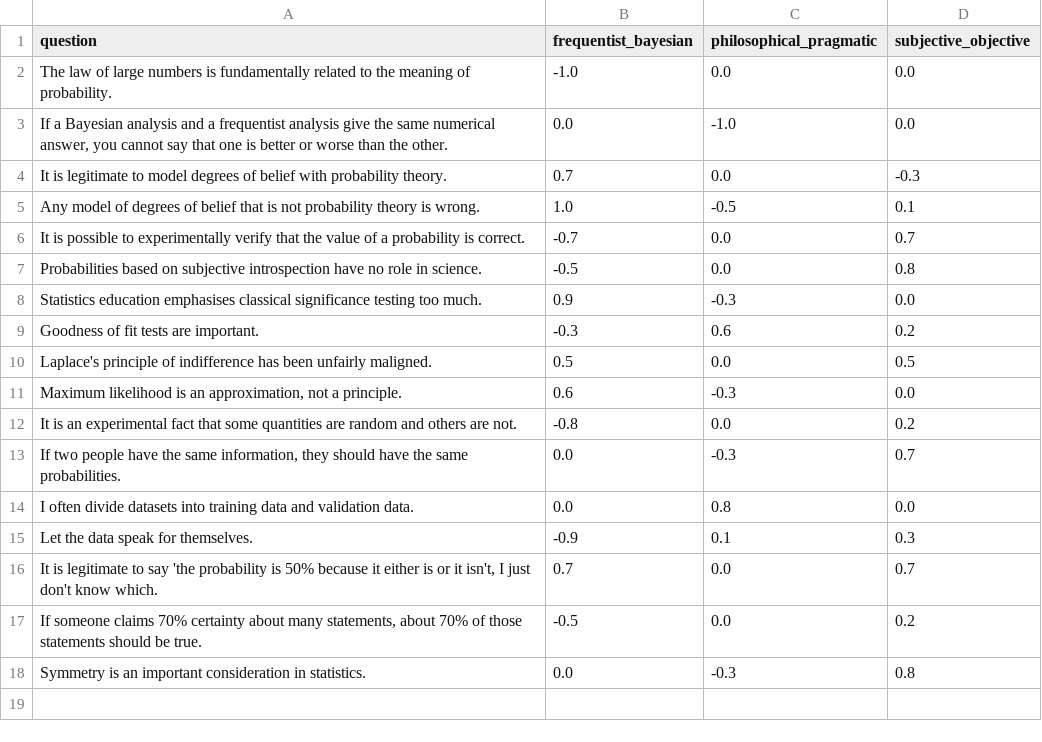
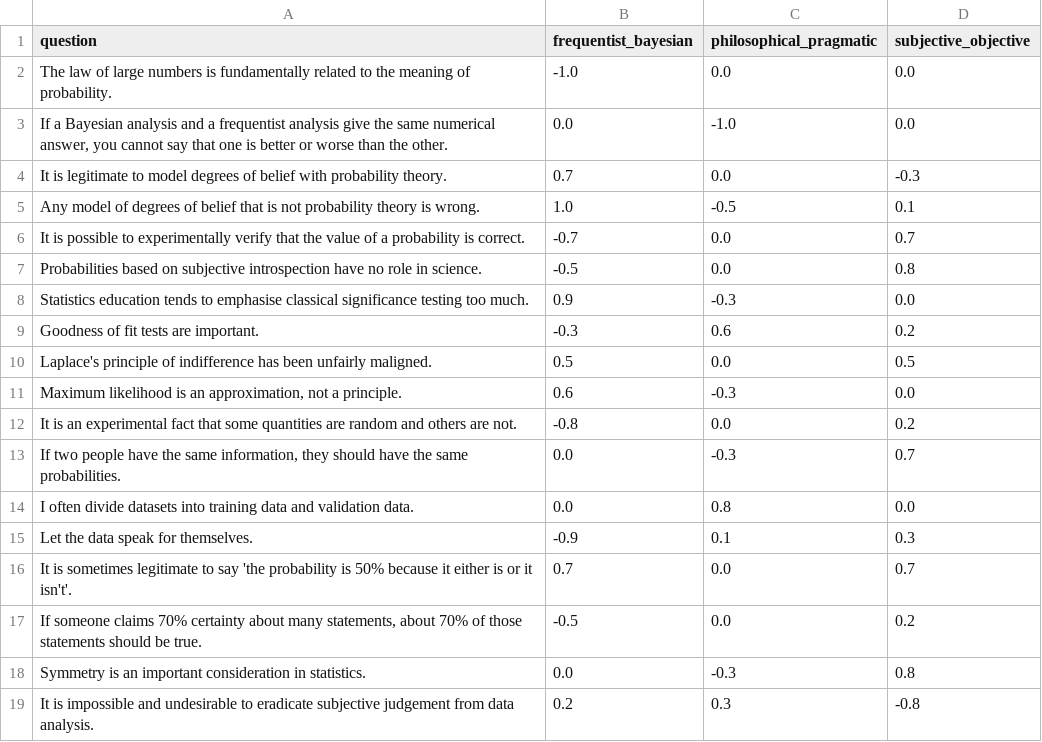
Before and after one commit to eggplantbren/StatisticalCompass, a CSV file: questions.csv, drawn as a sheet.

Commit message:
transform function, question tweaks, ignore .pyc

```diff
--- a/questions.csv
+++ b/questions.csv
@@ -7,3 +7,3 @@
 "Probabilities based on subjective introspection have no role in science.", -0.5, 0.0, 0.8
-"Statistics education emphasises classical significance testing too much.", 0.9, -0.3, 0.0
+"Statistics education tends to emphasise classical significance testing too much.", 0.9, -0.3, 0.0
 "Goodness of fit tests are important.", -0.3, 0.6, 0.2
@@ -15,4 +15,5 @@
 "Let the data speak for themselves.", -0.9, 0.1, 0.3
-"It is legitimate to say 'the probability is 50% because it either is or it isn't, I just don't know which.", 0.7, 0.0, 0.7
+"It is sometimes legitimate to say 'the probability is 50% because it either is or it isn't'.", 0.7, 0.0, 0.7
 "If someone claims 70% certainty about many statements, about 70% of those statements should be true.", -0.5, 0.0, 0.2
 "Symmetry is an important consideration in statistics.", 0.0, -0.3, 0.8
+"It is impossible and undesirable to eradicate subjective judgement from data analysis.", 0.2, 0.3, -0.8
```
Also changed, not shown: 3 other files.
